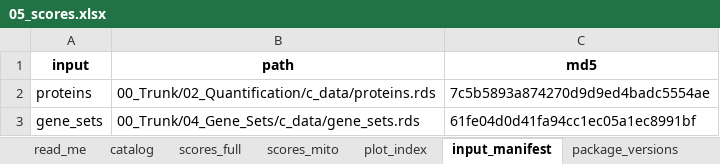
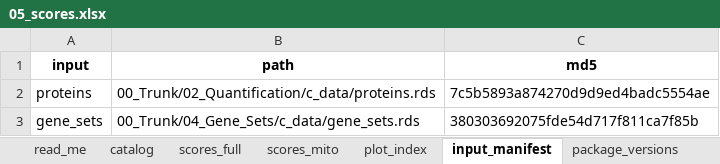
Before and after one commit to Dustyn-T-Lewis/PAS_2026, an Excel workbook: 00_Trunk/05_Scores/c_data/05_scores.xlsx, sheet input_manifest, drawn as a sheet; values as stored, in another font and other column widths than the file's, no borders; the diff names each change by its address in the sheet, - before the commit and + after, or states it on an @@ line.

```diff
--- a/00_Trunk/05_Scores/c_data/05_scores.xlsx (sheet input_manifest)
+++ b/00_Trunk/05_Scores/c_data/05_scores.xlsx (sheet input_manifest)
-C3 (md5): 61fe04d0d41fa94cc1ec05a1ec8991bf
+C3 (md5): 380303692075fde54d717f811ca7f85b
```
Also changed, not shown: sheet scores_full, sheet catalog, 00_Trunk/06_Modules/c_data/06_modules.xlsx, 26 other files.
